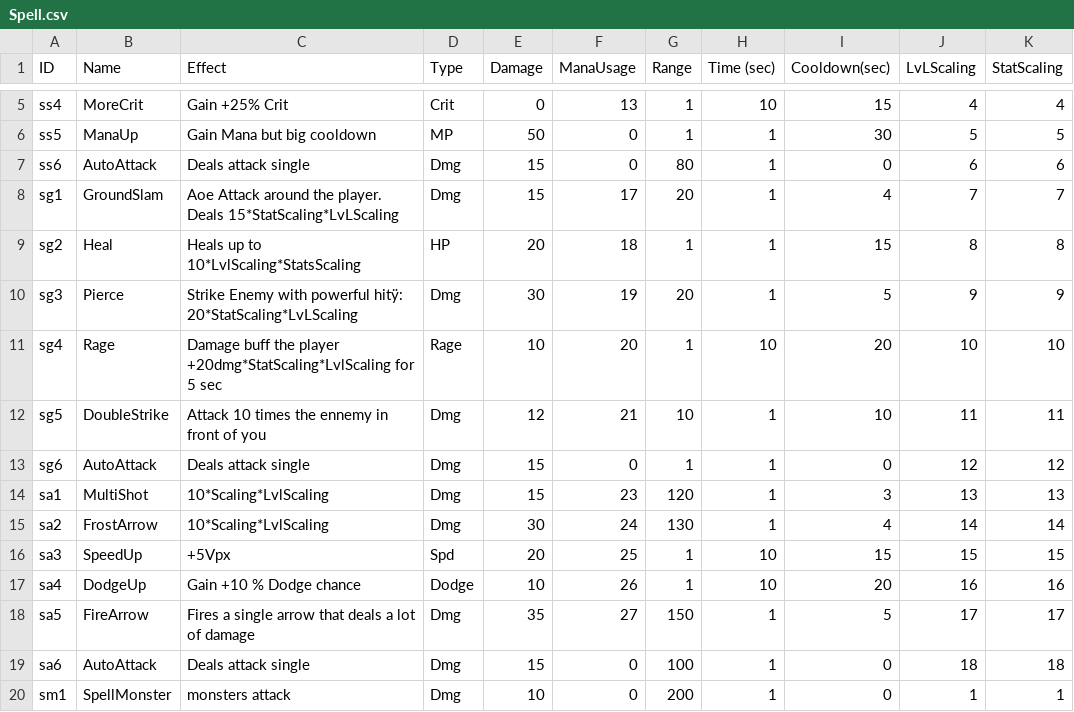
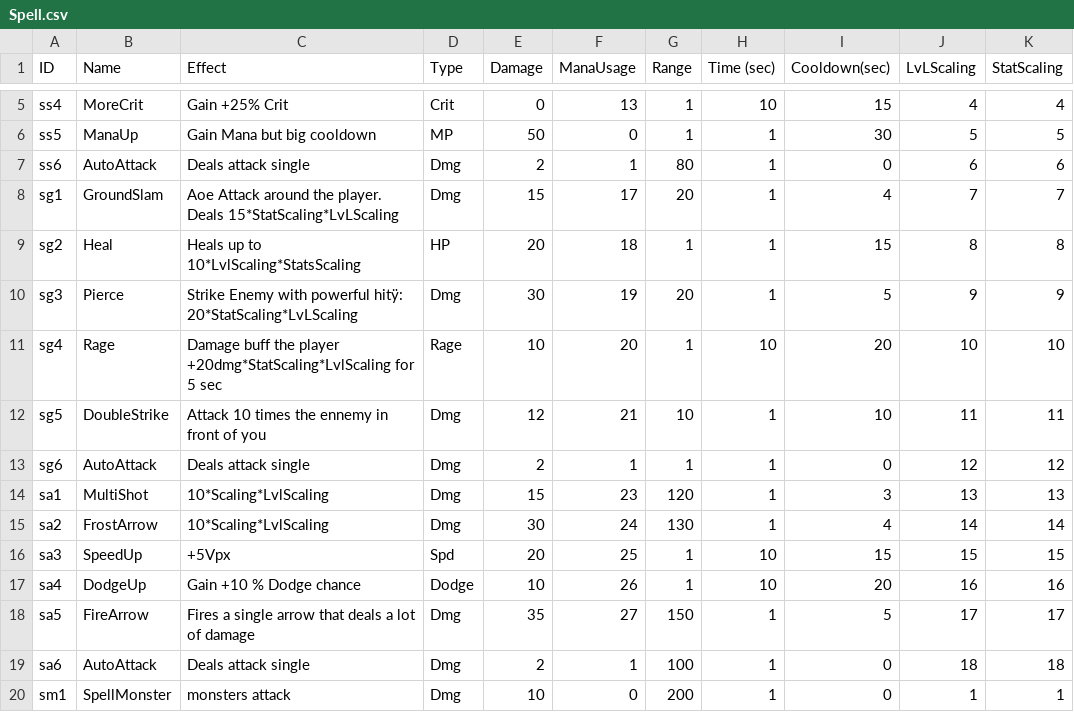
Before and after one commit to GeoffroyK/GLP-RPG, a CSV file: RPG/CSV/Spell.csv, drawn as a sheet; only a part is shown, gaps mark what is left out; the diff names each change by its address in the sheet, - before the commit and + after, or states it on an @@ line.

```diff
--- a/RPG/CSV/Spell.csv
+++ b/RPG/CSV/Spell.csv
-E7 (Damage): 15
+E7 (Damage): 2
-F7 (ManaUsage): 0
+F7 (ManaUsage): 1
-E13 (Damage): 15
+E13 (Damage): 2
-F13 (ManaUsage): 0
+F13 (ManaUsage): 1
-E19 (Damage): 15
+E19 (Damage): 2
-F19 (ManaUsage): 0
+F19 (ManaUsage): 1
```
Also changed, not shown: 6 other files.
